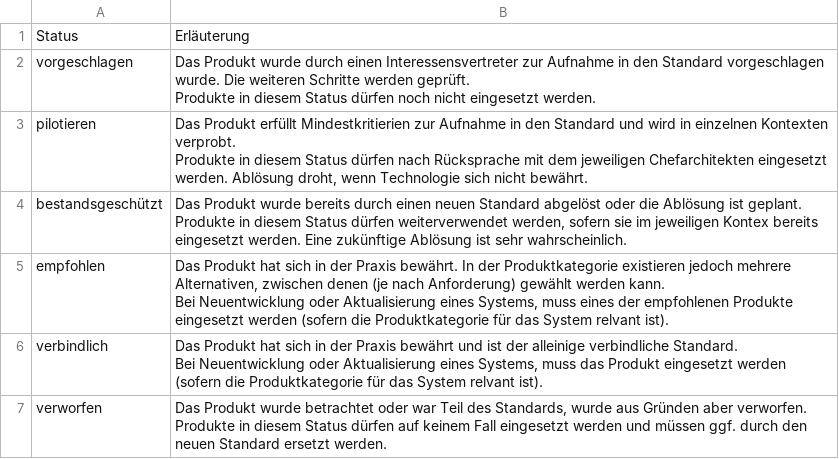
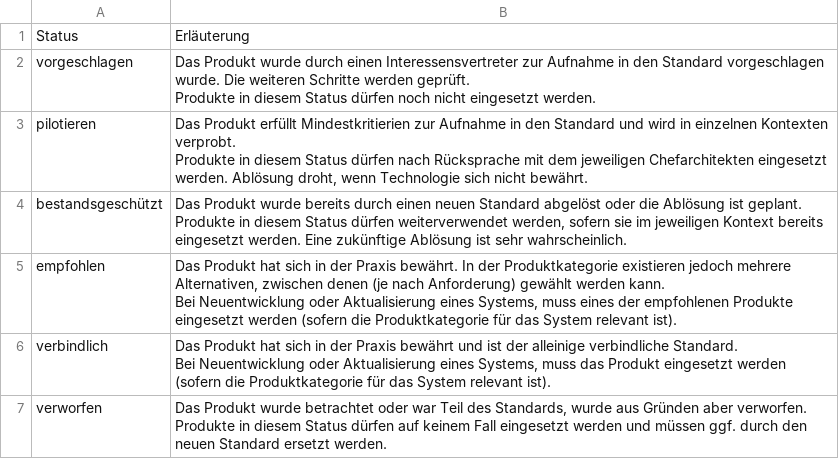
Before and after one commit to IsyFact/isyfact-standards, a CSV file: isyfact-standards-doc/src/docs/antora/modules/einstieg/partials/Produktkatalog_IsyFact_v3_x_x_Erlaeuterungen.csv, drawn as a sheet.

```diff
--- a/isyfact-standards-doc/src/docs/antora/modules/einstieg/partials/Produktkatalog_IsyFact_v3_x_x_Erlaeuterungen.csv
+++ b/isyfact-standards-doc/src/docs/antora/modules/einstieg/partials/Produktkatalog_IsyFact_v3_x_x_Erlaeuterungen.csv
@@ -5,8 +5,8 @@ pilotieren;"Das Produkt erfüllt Mindestkritierien zur Aufnahme in den Standard
 Produkte in diesem Status dürfen nach Rücksprache mit dem jeweiligen Chefarchitekten eingesetzt werden. Ablösung droht, wenn Technologie sich nicht bewährt."
-bestandsgeschützt;"Das Produkt wurde bereits durch einen neuen Standard abgelöst oder die Ablösung ist geplant.
-Produkte in diesem Status dürfen weiterverwendet werden, sofern sie im jeweiligen Kontex bereits eingesetzt werden. Eine zukünftige Ablösung ist sehr wahrscheinlich."
-empfohlen;"Das Produkt hat sich in der Praxis bewährt. In der Produktkategorie existieren jedoch mehrere Alternativen, zwischen denen (je nach Anforderung) gewählt werden kann.
-Bei Neuentwicklung oder Aktualisierung eines Systems, muss eines der empfohlenen Produkte eingesetzt werden (sofern die Produktkategorie für das System relvant ist)."
-verbindlich;"Das Produkt hat sich in der Praxis bewährt und ist der alleinige verbindliche Standard.
-Bei Neuentwicklung oder Aktualisierung eines Systems, muss das Produkt eingesetzt werden (sofern die Produktkategorie für das System relvant ist)."
+bestandsgeschützt;"Das Produkt wurde bereits durch einen neuen Standard abgelöst oder die Ablösung ist geplant.
+Produkte in diesem Status dürfen weiterverwendet werden, sofern sie im jeweiligen Kontext bereits eingesetzt werden. Eine zukünftige Ablösung ist sehr wahrscheinlich."
+empfohlen;"Das Produkt hat sich in der Praxis bewährt. In der Produktkategorie existieren jedoch mehrere Alternativen, zwischen denen (je nach Anforderung) gewählt werden kann.
+Bei Neuentwicklung oder Aktualisierung eines Systems, muss eines der empfohlenen Produkte eingesetzt werden (sofern die Produktkategorie für das System relevant ist)."
+verbindlich;"Das Produkt hat sich in der Praxis bewährt und ist der alleinige verbindliche Standard.
+Bei Neuentwicklung oder Aktualisierung eines Systems, muss das Produkt eingesetzt werden (sofern die Produktkategorie für das System relevant ist)."
 verworfen;"Das Produkt wurde betrachtet oder war Teil des Standards, wurde aus Gründen aber verworfen.
```
Also changed, not shown: isyfact-standards-doc/src/docs/antora/modules/einstieg/partials/Produktkatalog_IsyFact_v3_x_x_Negativliste_Bibliotheken_Anwendungsentwicklung.csv, isyfact-standards-doc/src/docs/antora/modules/einstieg/partials/Produktkatalog_IsyFact_v3_x_x_Negativliste_Standards.csv, 12 other files.
